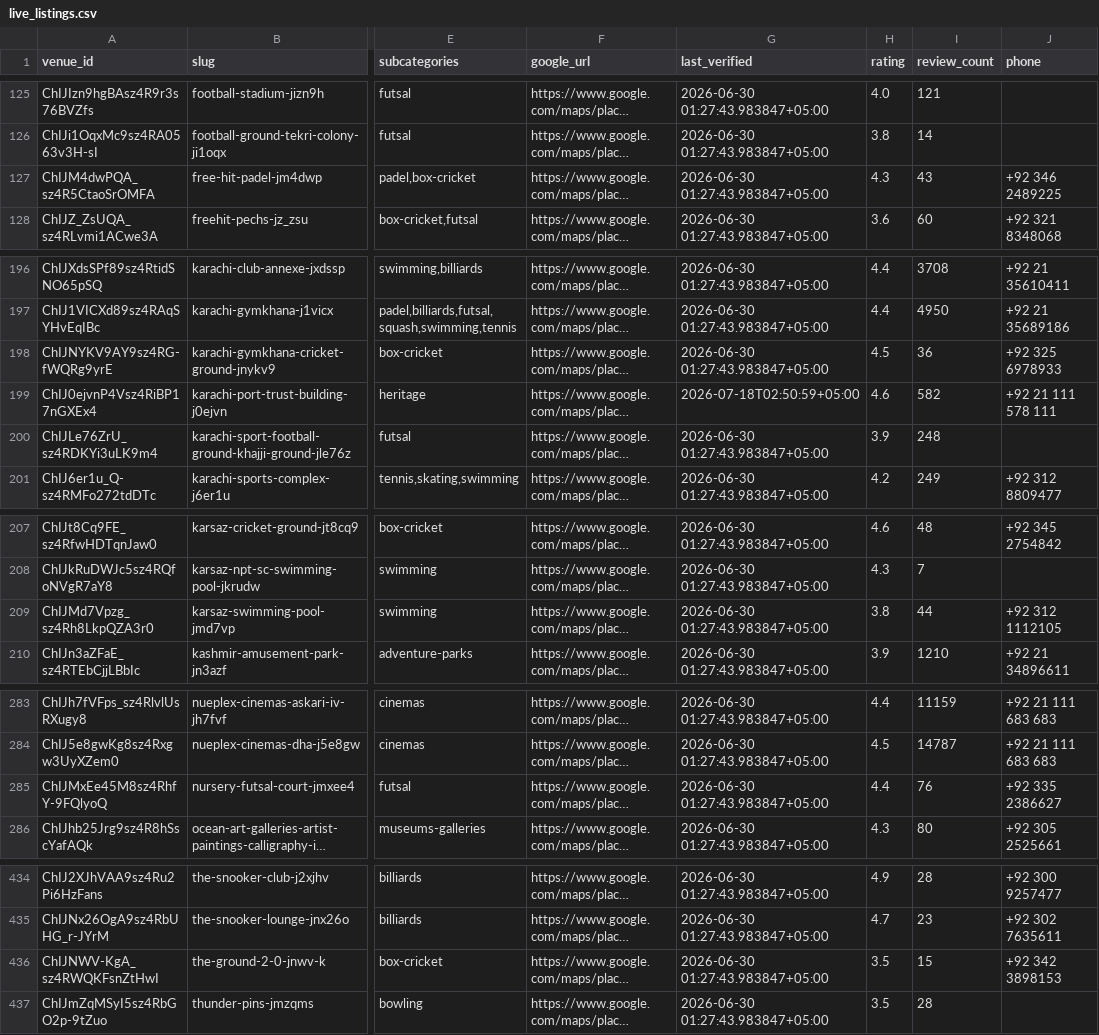
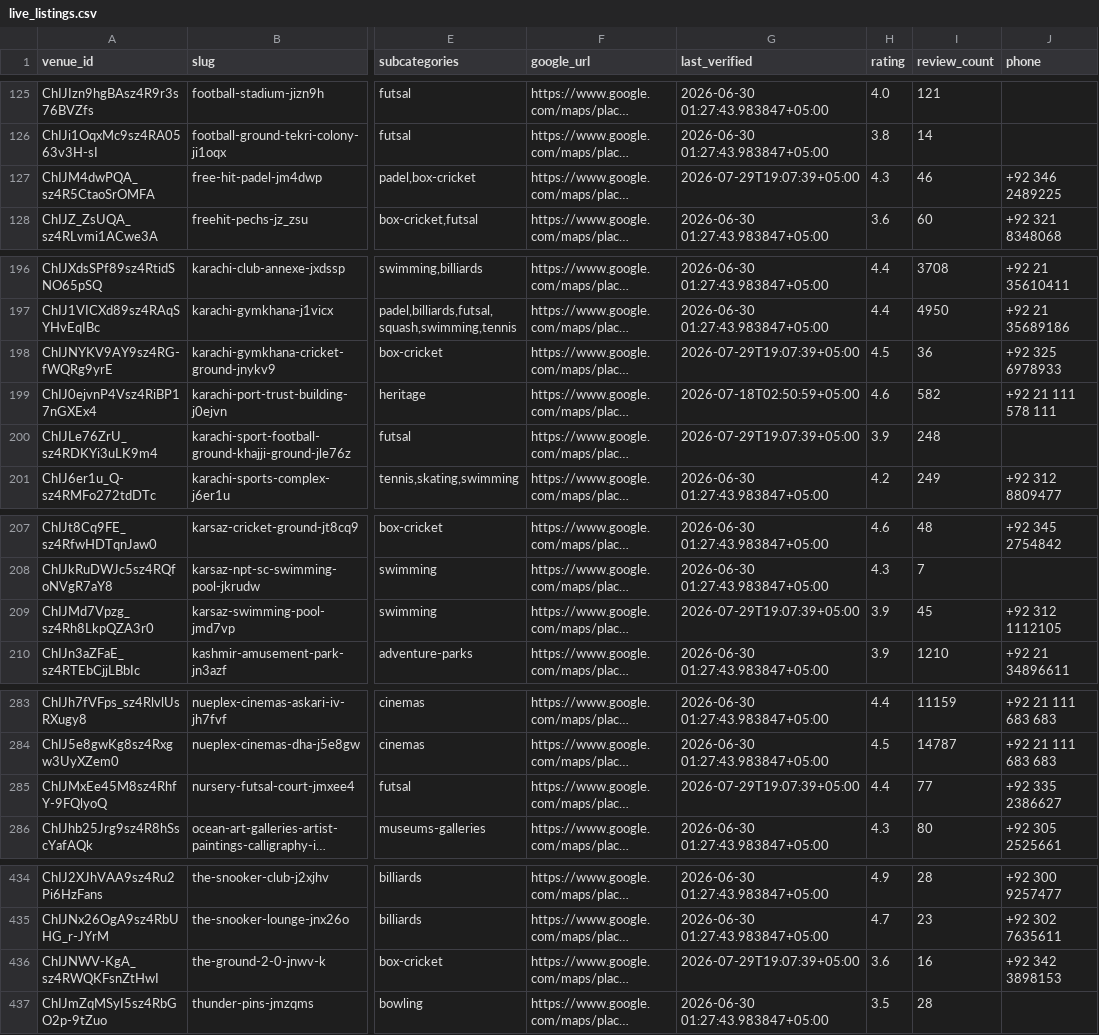
Before and after one commit to hassanraza04/niklo, a CSV file: data/live_listings.csv, drawn as a sheet; only a part is shown, gaps mark what is left out; long unchanged cells end in …; the diff covers the shown part only; the diff names each change by its address in the sheet, - before the commit and + after, or states it on an @@ line.

```diff
--- a/data/live_listings.csv
+++ b/data/live_listings.csv
-G127 (last_verified): 2026-06-30 01:27:43.983847+05:00
+G127 (last_verified): 2026-07-29T19:07:39+05:00
-I127 (review_count): 43
+I127 (review_count): 46
-G198 (last_verified): 2026-06-30 01:27:43.983847+05:00
+G198 (last_verified): 2026-07-29T19:07:39+05:00
-G200 (last_verified): 2026-06-30 01:27:43.983847+05:00
+G200 (last_verified): 2026-07-29T19:07:39+05:00
-G209 (last_verified): 2026-06-30 01:27:43.983847+05:00
+G209 (last_verified): 2026-07-29T19:07:39+05:00
-H209 (rating): 3.8
+H209 (rating): 3.9
-I209 (review_count): 44
+I209 (review_count): 45
-G285 (last_verified): 2026-06-30 01:27:43.983847+05:00
+G285 (last_verified): 2026-07-29T19:07:39+05:00
-I285 (review_count): 76
+I285 (review_count): 77
-G436 (last_verified): 2026-06-30 01:27:43.983847+05:00
+G436 (last_verified): 2026-07-29T19:07:39+05:00
-H436 (rating): 3.5
+H436 (rating): 3.6
-I436 (review_count): 15
+I436 (review_count): 16
```
Also changed, not shown: 10 edited cells elsewhere in this file, 3 other files.
